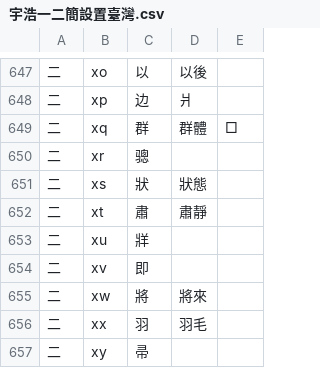
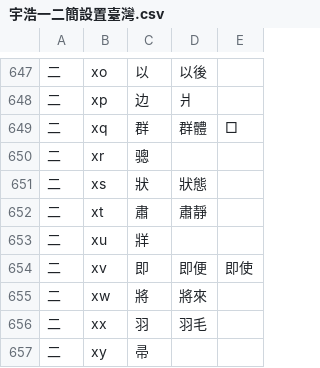
Before and after one commit to forFudan/yuhao, a CSV file: beta/generator/宇浩一二簡設置臺灣.csv, drawn as a sheet; only a part is shown, gaps mark what is left out.

```diff
--- a/beta/generator/宇浩一二簡設置臺灣.csv
+++ b/beta/generator/宇浩一二簡設置臺灣.csv
@@ -653,3 +653,3 @@
 二,xu,牂,,
-二,xv,即,,
+二,xv,即,即便,即使
 二,xw,將,將來,
```
Also changed, not shown: 28 other files.
